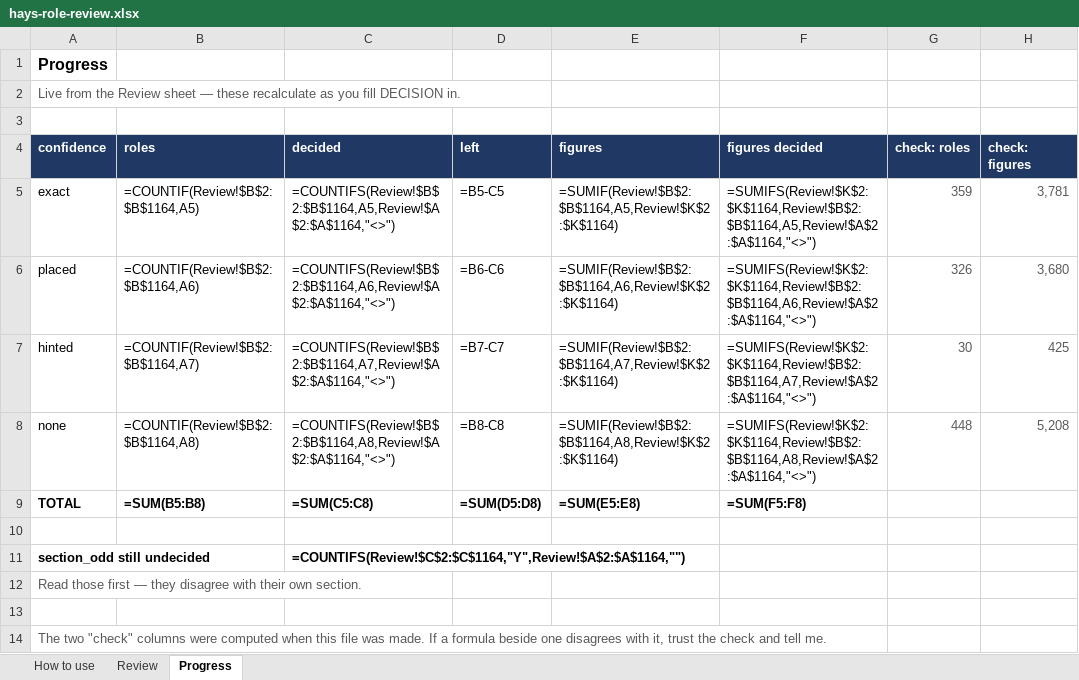
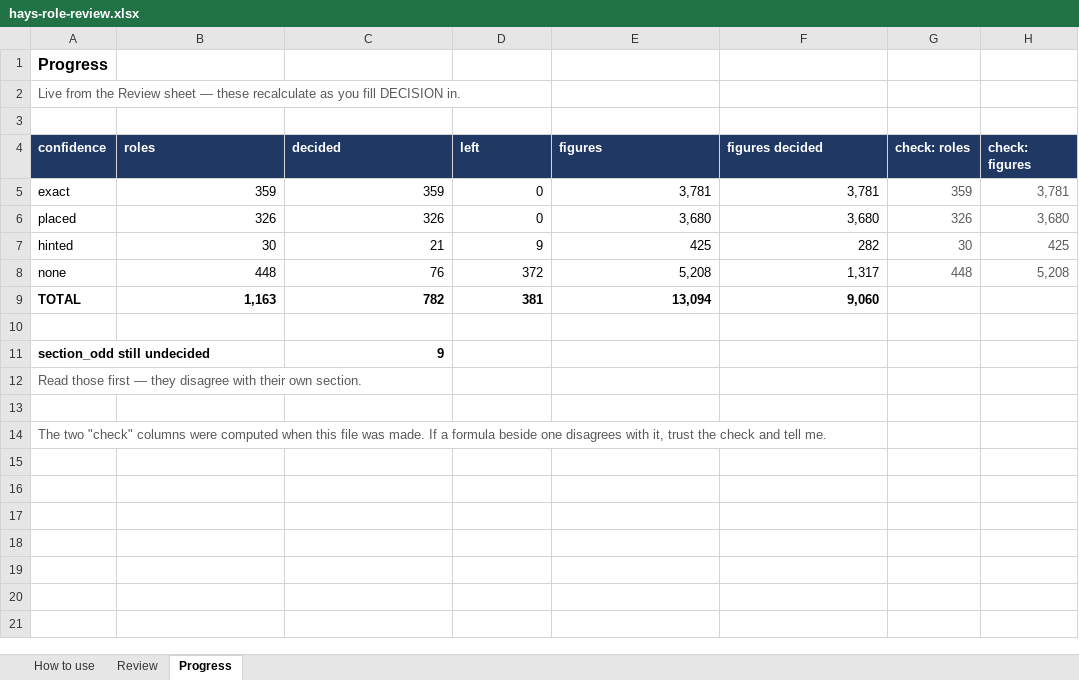
Before and after one commit to BenRidgwell/employsi, an Excel workbook: scripts/hays-role-review.xlsx, sheet Progress, drawn as a sheet; values as stored, in another font and other column widths than the file's, no borders; formulas without a stored value are shown as written; the diff names each change by its address in the sheet, - before the commit and + after, or states it on an @@ line.

```diff
--- a/scripts/hays-role-review.xlsx (sheet Progress)
+++ b/scripts/hays-role-review.xlsx (sheet Progress)
-B5 (roles): =COUNTIF(Review!$B$2:$B$1164,A5)
+B5 (roles): 359
-C5 (decided): =COUNTIFS(Review!$B$2:$B$1164,A5,Review!$A$2:$A$1164,"<>")
+C5 (decided): 359
-D5 (left): =B5-C5
+D5 (left): 0
-E5 (figures): =SUMIF(Review!$B$2:$B$1164,A5,Review!$K$2:$K$1164)
+E5 (figures): 3,781
-F5 (figures decided): =SUMIFS(Review!$K$2:$K$1164,Review!$B$2:$B$1164,A5,Review!$A$2:$A$1164,"<>")
+F5 (figures decided): 3,781
-B6 (roles): =COUNTIF(Review!$B$2:$B$1164,A6)
+B6 (roles): 326
-C6 (decided): =COUNTIFS(Review!$B$2:$B$1164,A6,Review!$A$2:$A$1164,"<>")
+C6 (decided): 326
-D6 (left): =B6-C6
+D6 (left): 0
-E6 (figures): =SUMIF(Review!$B$2:$B$1164,A6,Review!$K$2:$K$1164)
+E6 (figures): 3,680
-F6 (figures decided): =SUMIFS(Review!$K$2:$K$1164,Review!$B$2:$B$1164,A6,Review!$A$2:$A$1164,"<>")
+F6 (figures decided): 3,680
-B7 (roles): =COUNTIF(Review!$B$2:$B$1164,A7)
+B7 (roles): 30
-C7 (decided): =COUNTIFS(Review!$B$2:$B$1164,A7,Review!$A$2:$A$1164,"<>")
+C7 (decided): 21
-D7 (left): =B7-C7
+D7 (left): 9
-E7 (figures): =SUMIF(Review!$B$2:$B$1164,A7,Review!$K$2:$K$1164)
+E7 (figures): 425
-F7 (figures decided): =SUMIFS(Review!$K$2:$K$1164,Review!$B$2:$B$1164,A7,Review!$A$2:$A$1164,"<>")
+F7 (figures decided): 282
-B8 (roles): =COUNTIF(Review!$B$2:$B$1164,A8)
+B8 (roles): 448
-C8 (decided): =COUNTIFS(Review!$B$2:$B$1164,A8,Review!$A$2:$A$1164,"<>")
+C8 (decided): 76
-D8 (left): =B8-C8
+D8 (left): 372
-E8 (figures): =SUMIF(Review!$B$2:$B$1164,A8,Review!$K$2:$K$1164)
+E8 (figures): 5,208
-F8 (figures decided): =SUMIFS(Review!$K$2:$K$1164,Review!$B$2:$B$1164,A8,Review!$A$2:$A$1164,"<>")
+F8 (figures decided): 1,317
-B9 (roles): =SUM(B5:B8)
+B9 (roles): 1,163
-C9 (decided): =SUM(C5:C8)
+C9 (decided): 782
-D9 (left): =SUM(D5:D8)
+D9 (left): 381
-E9 (figures): =SUM(E5:E8)
+E9 (figures): 13,094
-F9 (figures decided): =SUM(F5:F8)
+F9 (figures decided): 9,060
-C11 (decided): =COUNTIFS(Review!$C$2:$C$1164,"Y",Review!$A$2:$A$1164,"")
+C11 (decided): 9
```
Also changed, not shown: sheet Review, hidden cells, 5 other files.
